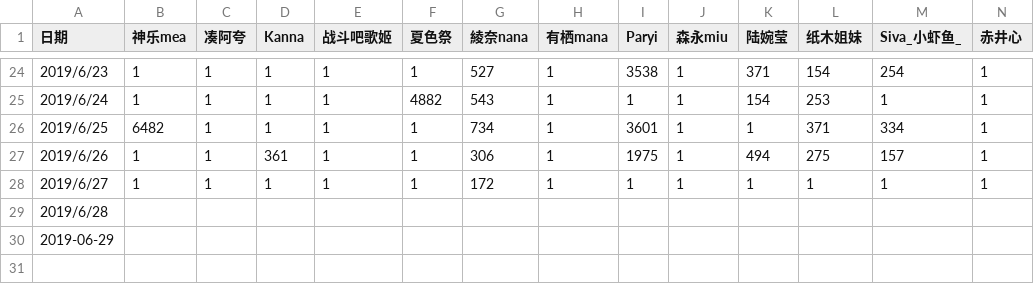
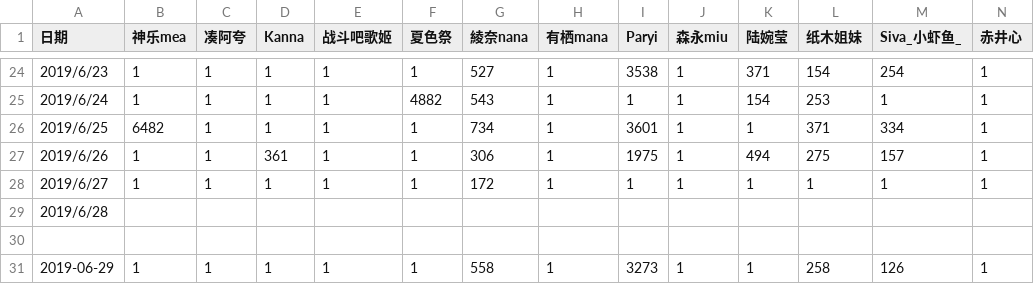
Before and after one commit to dd-center/AutoCSV, a CSV file: comments.csv, drawn as a sheet; only a part is shown, gaps mark what is left out; rows hold the shown columns only; the diff names each change by its address in the sheet, - before the commit and + after, or states it on an @@ line.

```diff
--- a/comments.csv
+++ b/comments.csv
-A30 (日期): 2019-06-29
+A30 (日期): (empty)
+row 31: 2019-06-29 | 1 | 1 | 1 | 1 | 1 | 558 | 1 | 3273 | 1 | 1 | 258 | 126 | 1
```
Also changed, not shown: income.csv, 2 other files.
